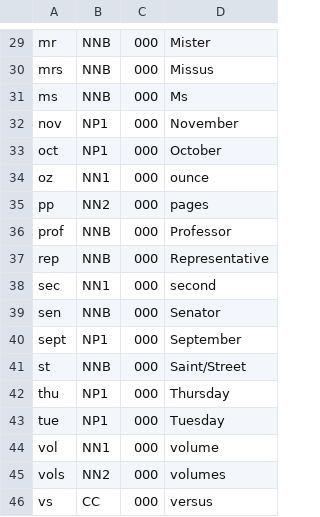
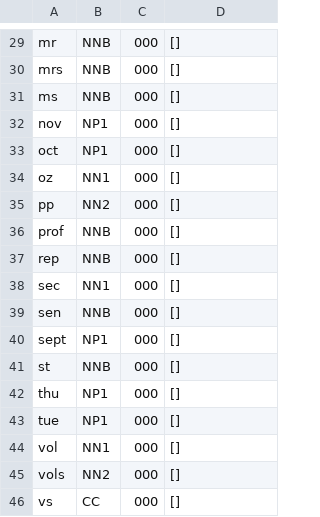
Before and after one commit to ossiak/euspell, a CSV file: data/euspell_lexicon_abbreviations.csv, drawn as a sheet; only a part is shown, gaps mark what is left out; the diff covers the shown part only; the diff names each change by its address in the sheet, - before the commit and + after, or states it on an @@ line.

```diff
--- a/data/euspell_lexicon_abbreviations.csv
+++ b/data/euspell_lexicon_abbreviations.csv
-D29: Mister
+D29: []
-D30: Missus
+D30: []
-D31: Ms
+D31: []
-D32: November
+D32: []
-D33: October
+D33: []
-D34: ounce
+D34: []
-D35: pages
+D35: []
-D36: Professor
+D36: []
-D37: Representative
+D37: []
-D38: second
+D38: []
-D39: Senator
+D39: []
-D40: September
+D40: []
-D41: Saint/Street
+D41: []
-D42: Thursday
+D42: []
-D43: Tuesday
+D43: []
-D44: volume
+D44: []
-D45: volumes
+D45: []
-D46: versus
+D46: []
```
Also changed, not shown: 1 added row, 1 removed row and 27 edited cells elsewhere in this file.
